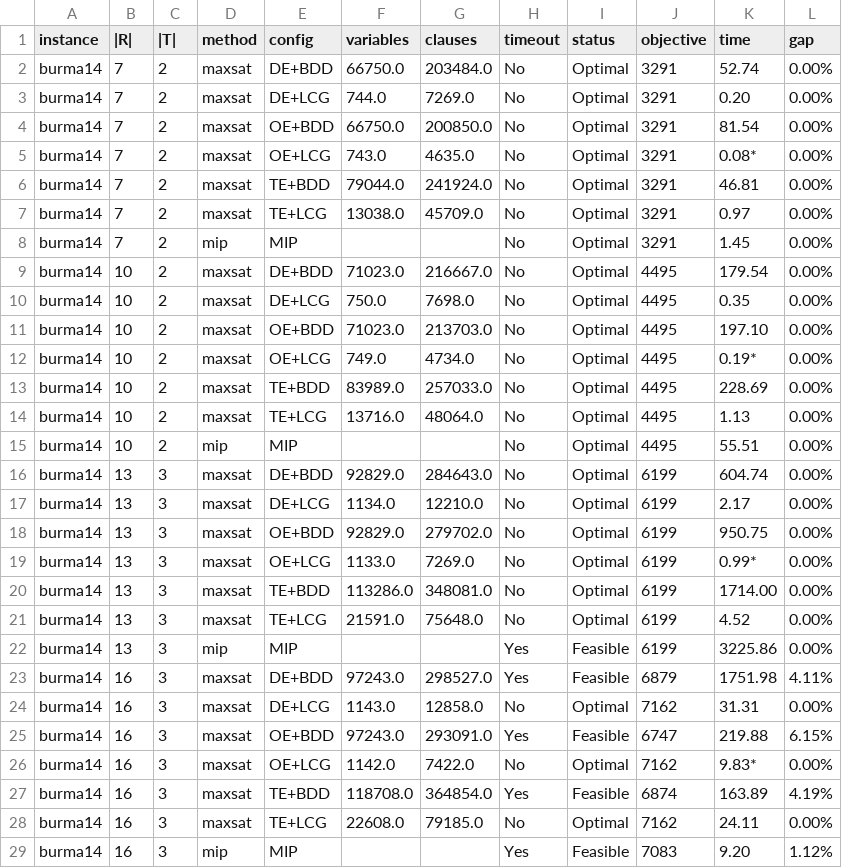
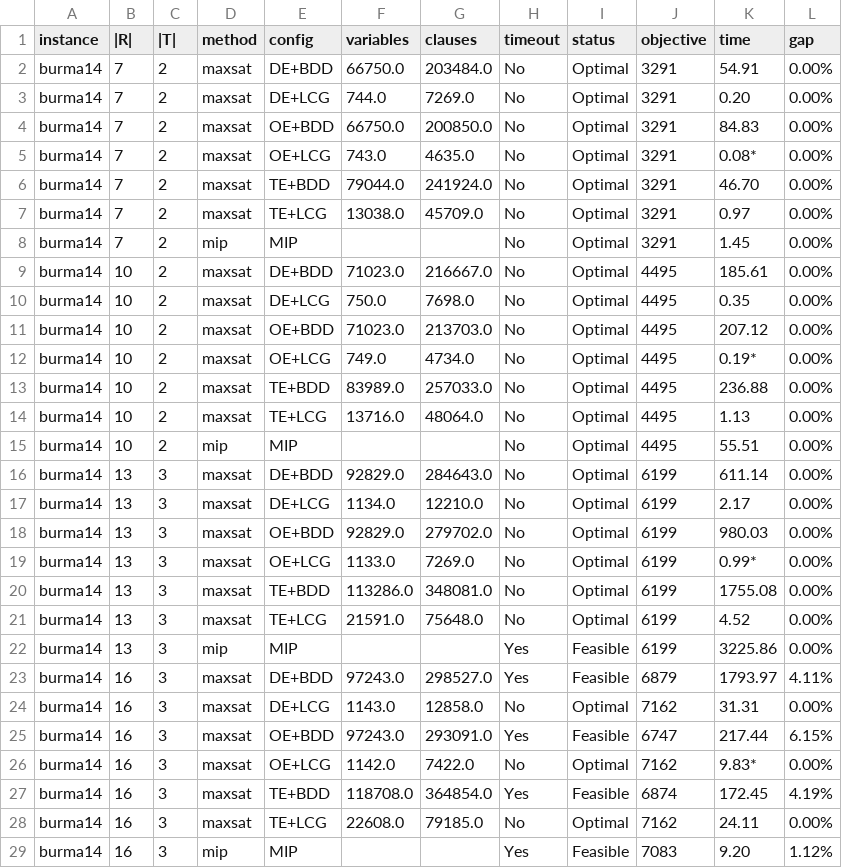
Before and after one commit to ReprodSuplem/PPDSP_plus, a CSV file: experiment_results.csv, drawn as a sheet; only a part is shown; the diff covers the shown part only.

Commit message:
change 'EncType.best' to 'EncType.bdd' in genHardClauseForEq10

```diff
--- a/experiment_results.csv
+++ b/experiment_results.csv
@@ -1,28 +1,28 @@
 instance,|R|,|T|,method,config,variables,clauses,timeout,status,objective,time,gap
-burma14,7,2,maxsat,DE+BDD,66750.0,203484.0,No,Optimal,3291,52.74,0.00%
+burma14,7,2,maxsat,DE+BDD,66750.0,203484.0,No,Optimal,3291,54.91,0.00%
 burma14,7,2,maxsat,DE+LCG,744.0,7269.0,No,Optimal,3291,0.20,0.00%
-burma14,7,2,maxsat,OE+BDD,66750.0,200850.0,No,Optimal,3291,81.54,0.00%
+burma14,7,2,maxsat,OE+BDD,66750.0,200850.0,No,Optimal,3291,84.83,0.00%
 burma14,7,2,maxsat,OE+LCG,743.0,4635.0,No,Optimal,3291,0.08*,0.00%
-burma14,7,2,maxsat,TE+BDD,79044.0,241924.0,No,Optimal,3291,46.81,0.00%
+burma14,7,2,maxsat,TE+BDD,79044.0,241924.0,No,Optimal,3291,46.70,0.00%
 burma14,7,2,maxsat,TE+LCG,13038.0,45709.0,No,Optimal,3291,0.97,0.00%
 burma14,7,2,mip,MIP,,,No,Optimal,3291,1.45,0.00%
-burma14,10,2,maxsat,DE+BDD,71023.0,216667.0,No,Optimal,4495,179.54,0.00%
+burma14,10,2,maxsat,DE+BDD,71023.0,216667.0,No,Optimal,4495,185.61,0.00%
 burma14,10,2,maxsat,DE+LCG,750.0,7698.0,No,Optimal,4495,0.35,0.00%
-burma14,10,2,maxsat,OE+BDD,71023.0,213703.0,No,Optimal,4495,197.10,0.00%
+burma14,10,2,maxsat,OE+BDD,71023.0,213703.0,No,Optimal,4495,207.12,0.00%
 burma14,10,2,maxsat,OE+LCG,749.0,4734.0,No,Optimal,4495,0.19*,0.00%
-burma14,10,2,maxsat,TE+BDD,83989.0,257033.0,No,Optimal,4495,228.69,0.00%
+burma14,10,2,maxsat,TE+BDD,83989.0,257033.0,No,Optimal,4495,236.88,0.00%
 burma14,10,2,maxsat,TE+LCG,13716.0,48064.0,No,Optimal,4495,1.13,0.00%
 burma14,10,2,mip,MIP,,,No,Optimal,4495,55.51,0.00%
-burma14,13,3,maxsat,DE+BDD,92829.0,284643.0,No,Optimal,6199,604.74,0.00%
+burma14,13,3,maxsat,DE+BDD,92829.0,284643.0,No,Optimal,6199,611.14,0.00%
 burma14,13,3,maxsat,DE+LCG,1134.0,12210.0,No,Optimal,6199,2.17,0.00%
-burma14,13,3,maxsat,OE+BDD,92829.0,279702.0,No,Optimal,6199,950.75,0.00%
+burma14,13,3,maxsat,OE+BDD,92829.0,279702.0,No,Optimal,6199,980.03,0.00%
 burma14,13,3,maxsat,OE+LCG,1133.0,7269.0,No,Optimal,6199,0.99*,0.00%
-burma14,13,3,maxsat,TE+BDD,113286.0,348081.0,No,Optimal,6199,1714.00,0.00%
+burma14,13,3,maxsat,TE+BDD,113286.0,348081.0,No,Optimal,6199,1755.08,0.00%
 burma14,13,3,maxsat,TE+LCG,21591.0,75648.0,No,Optimal,6199,4.52,0.00%
 burma14,13,3,mip,MIP,,,Yes,Feasible,6199,3225.86,0.00%
-burma14,16,3,maxsat,DE+BDD,97243.0,298527.0,Yes,Feasible,6879,1751.98,4.11%
+burma14,16,3,maxsat,DE+BDD,97243.0,298527.0,Yes,Feasible,6879,1793.97,4.11%
 burma14,16,3,maxsat,DE+LCG,1143.0,12858.0,No,Optimal,7162,31.31,0.00%
-burma14,16,3,maxsat,OE+BDD,97243.0,293091.0,Yes,Feasible,6747,219.88,6.15%
+burma14,16,3,maxsat,OE+BDD,97243.0,293091.0,Yes,Feasible,6747,217.44,6.15%
 burma14,16,3,maxsat,OE+LCG,1142.0,7422.0,No,Optimal,7162,9.83*,0.00%
-burma14,16,3,maxsat,TE+BDD,118708.0,364854.0,Yes,Feasible,6874,163.89,4.19%
+burma14,16,3,maxsat,TE+BDD,118708.0,364854.0,Yes,Feasible,6874,172.45,4.19%
 burma14,16,3,maxsat,TE+LCG,22608.0,79185.0,No,Optimal,7162,24.11,0.00%
```
Also changed, not shown: 77 edited cells elsewhere in this file, 4 other files.
